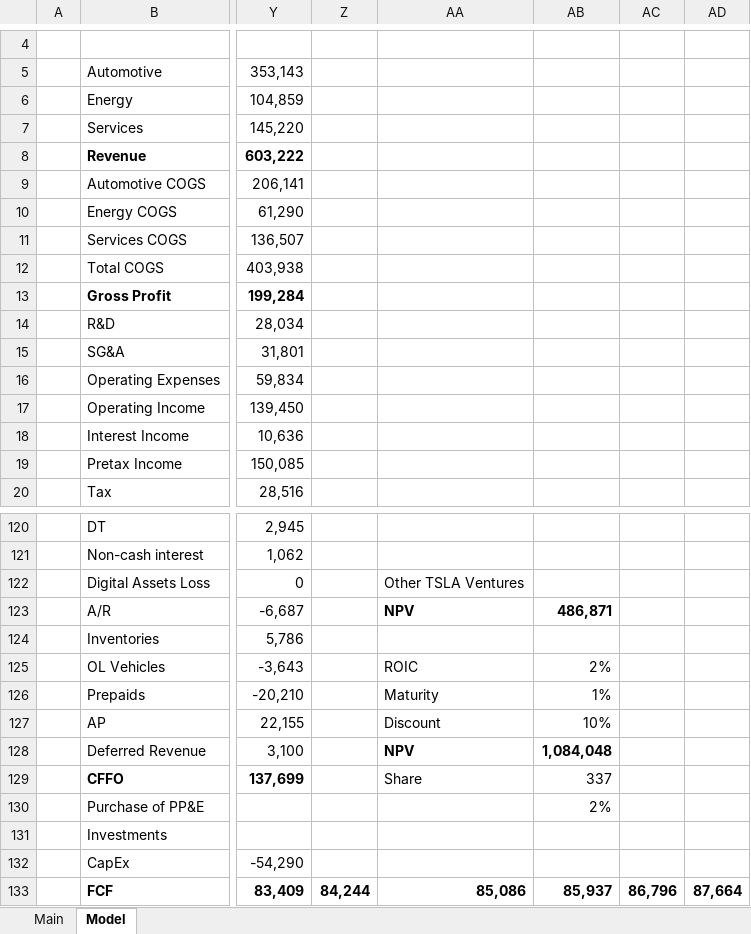
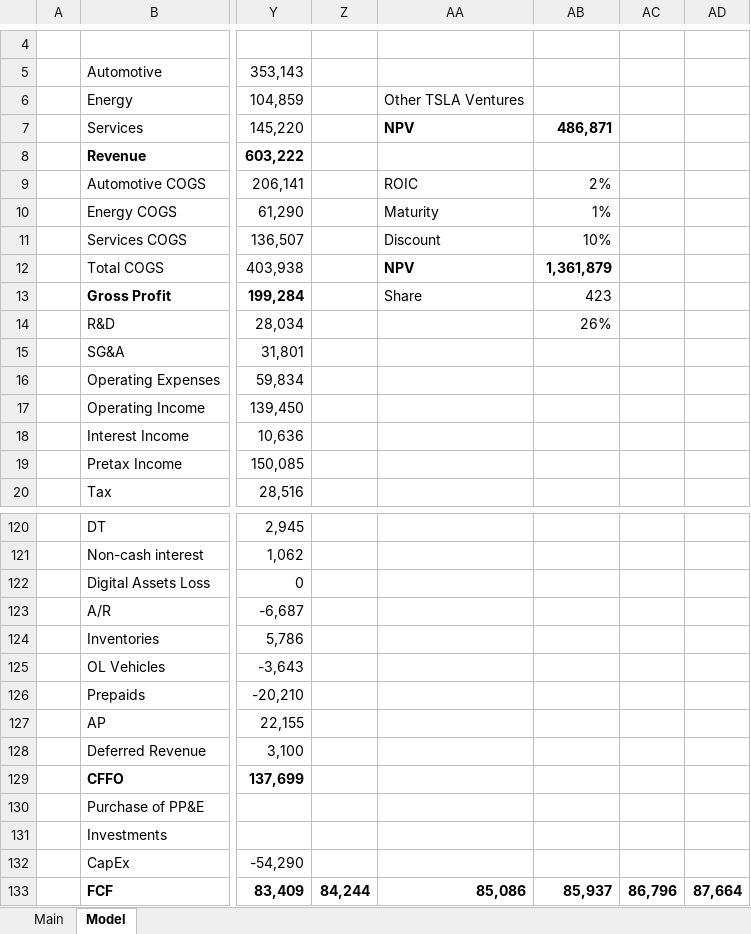
Before and after one commit to LiamRender/Portfolio-FinishedModels, an Excel workbook: TSLA.xlsx, sheet Model, drawn as a sheet; only a part is shown, gaps mark what is left out; values as stored, in another font and other column widths than the file's, no borders; charts and pictures not drawn; the diff names each change by its address in the sheet, - before the commit and + after, or states it on an @@ line.

```diff
--- a/TSLA.xlsx (sheet Model)
+++ b/TSLA.xlsx (sheet Model)
-AA6: (empty)
+AA6: Other TSLA Ventures
-AA7: (empty)
+AA7: NPV
-AB7: (empty)
+AB7: 486,871
-AA9: (empty)
+AA9: ROIC
-AB9: (empty)
+AB9: 2%
-AA10: (empty)
+AA10: Maturity
-AB10: (empty)
+AB10: 1%
-AA11: (empty)
+AA11: Discount
-AB11: (empty)
+AB11: 10%
-AA12: (empty)
+AA12: NPV
-AB12: (empty)
+AB12: 1,361,879
-AA13: (empty)
+AA13: Share
-AB13: (empty)
+AB13: 423
-AB14: (empty)
+AB14: 26%
-AA122: Other TSLA Ventures
+AA122: (empty)
-AA123: NPV
+AA123: (empty)
-AB123: 486,871
+AB123: (empty)
-AA125: ROIC
+AA125: (empty)
-AB125: 2%
+AB125: (empty)
-AA126: Maturity
+AA126: (empty)
-AB126: 1%
+AB126: (empty)
-AA127: Discount
+AA127: (empty)
-AB127: 10%
+AB127: (empty)
-AA128: NPV
+AA128: (empty)
-AB128: 1,084,048
+AB128: (empty)
-AA129: Share
+AA129: (empty)
-AB129: 337
+AB129: (empty)
-AB130: 2%
+AB130: (empty)
```
Also changed, not shown: sheet Main, formulas that keep their value, NVDA.xlsx, SMMT.xlsx, 1 other file.
